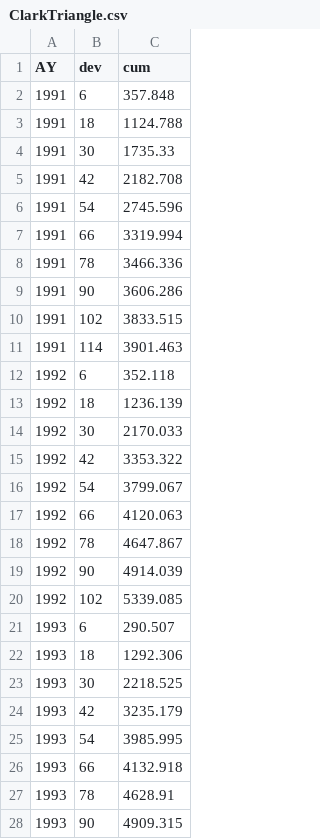
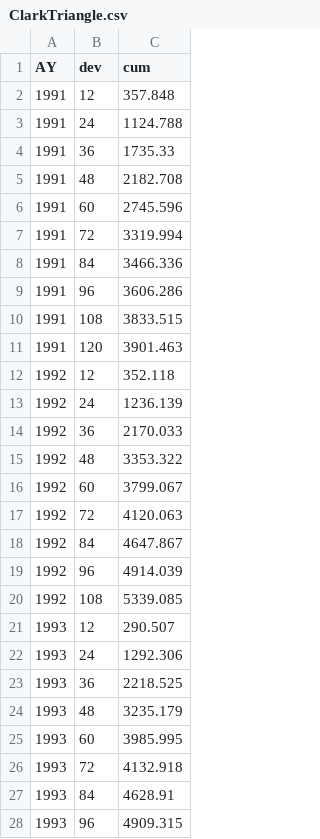
Before and after one commit to mages/diesunddas, a CSV file: Data/ClarkTriangle.csv, drawn as a sheet; only a part is shown; the diff covers the shown part only.

Commit message:
Update ClarkTriangle.csv

```diff
--- a/Data/ClarkTriangle.csv
+++ b/Data/ClarkTriangle.csv
@@ -1,28 +1,28 @@
 "AY","dev","cum"
-1991,6,357.848
-1991,18,1124.788
-1991,30,1735.33
-1991,42,2182.708
-1991,54,2745.596
-1991,66,3319.994
-1991,78,3466.336
-1991,90,3606.286
-1991,102,3833.515
-1991,114,3901.463
-1992,6,352.118
-1992,18,1236.139
-1992,30,2170.033
-1992,42,3353.322
-1992,54,3799.067
-1992,66,4120.063
-1992,78,4647.867
-1992,90,4914.039
-1992,102,5339.085
-1993,6,290.507
-1993,18,1292.306
-1993,30,2218.525
-1993,42,3235.179
-1993,54,3985.995
-1993,66,4132.918
-1993,78,4628.91
-1993,90,4909.315
+1991,12,357.848
+1991,24,1124.788
+1991,36,1735.33
+1991,48,2182.708
+1991,60,2745.596
+1991,72,3319.994
+1991,84,3466.336
+1991,96,3606.286
+1991,108,3833.515
+1991,120,3901.463
+1992,12,352.118
+1992,24,1236.139
+1992,36,2170.033
+1992,48,3353.322
+1992,60,3799.067
+1992,72,4120.063
+1992,84,4647.867
+1992,96,4914.039
+1992,108,5339.085
+1993,12,290.507
+1993,24,1292.306
+1993,36,2218.525
+1993,48,3235.179
+1993,60,3985.995
+1993,72,4132.918
+1993,84,4628.91
+1993,96,4909.315
```
Also changed, not shown: 28 edited cells elsewhere in this file.
